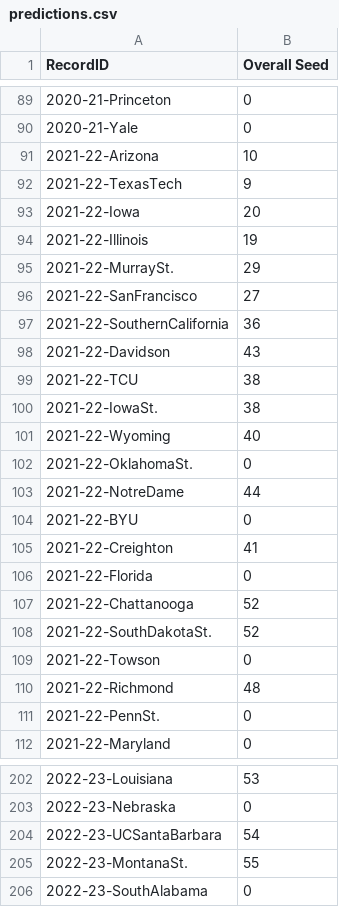
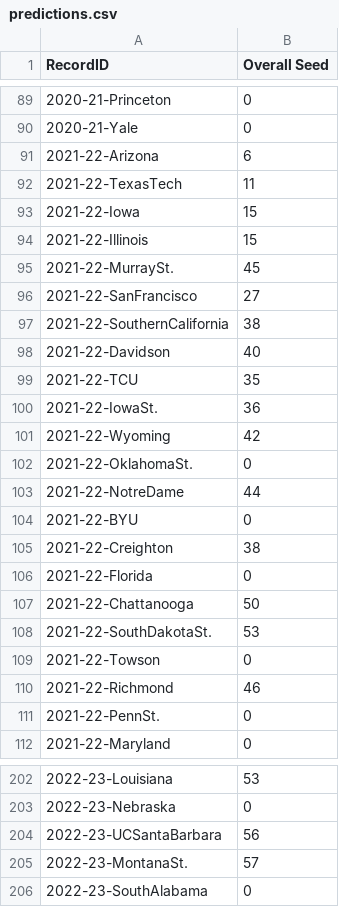
Before and after one commit to owenmock22/analytics_challenge, a CSV file: predictions.csv, drawn as a sheet; only a part is shown, gaps mark what is left out; the diff covers the shown part only.

```diff
--- a/predictions.csv
+++ b/predictions.csv
@@ -90,13 +90,13 @@ RecordID,Overall Seed
 2020-21-Yale,0
-2021-22-Arizona,10
-2021-22-TexasTech,9
-2021-22-Iowa,20
-2021-22-Illinois,19
-2021-22-MurraySt.,29
+2021-22-Arizona,6
+2021-22-TexasTech,11
+2021-22-Iowa,15
+2021-22-Illinois,15
+2021-22-MurraySt.,45
 2021-22-SanFrancisco,27
-2021-22-SouthernCalifornia,36
-2021-22-Davidson,43
-2021-22-TCU,38
-2021-22-IowaSt.,38
-2021-22-Wyoming,40
+2021-22-SouthernCalifornia,38
+2021-22-Davidson,40
+2021-22-TCU,35
+2021-22-IowaSt.,36
+2021-22-Wyoming,42
 2021-22-OklahomaSt.,0
@@ -104,8 +104,8 @@ RecordID,Overall Seed
 2021-22-BYU,0
-2021-22-Creighton,41
+2021-22-Creighton,38
 2021-22-Florida,0
-2021-22-Chattanooga,52
-2021-22-SouthDakotaSt.,52
+2021-22-Chattanooga,50
+2021-22-SouthDakotaSt.,53
 2021-22-Towson,0
-2021-22-Richmond,48
+2021-22-Richmond,46
 2021-22-PennSt.,0
@@ -203,4 +203,4 @@ RecordID,Overall Seed
 2022-23-Nebraska,0
-2022-23-UCSantaBarbara,54
-2022-23-MontanaSt.,55
+2022-23-UCSantaBarbara,56
+2022-23-MontanaSt.,57
 2022-23-SouthAlabama,0
```
Also changed, not shown: 61 edited cells elsewhere in this file, 1 other file.
